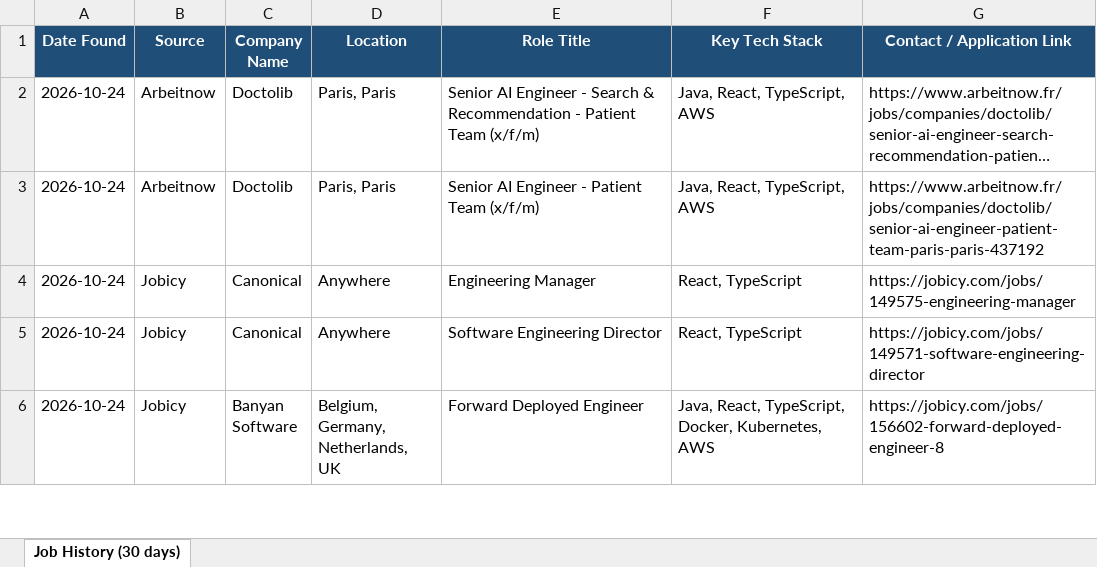
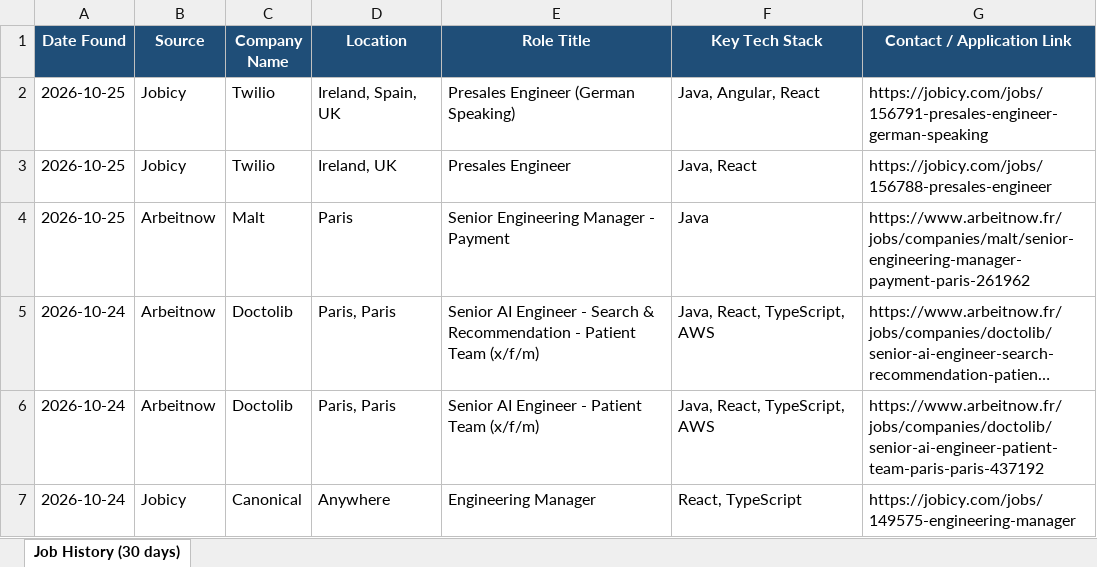
Before and after one commit to Sudheernookala/my-job-search-agent, an Excel workbook: data/job_history.xlsx, sheet Job History (30 days), drawn as a sheet; only a part is shown; the shorter side is filled out with more unchanged rows; long unchanged cells end in …; values as stored, in another font and other column widths than the file's, no borders; the diff names each change by its address in the sheet, - before the commit and + after, or states it on an @@ line.

```diff
--- a/data/job_history.xlsx (sheet Job History (30 days))
+++ b/data/job_history.xlsx (sheet Job History (30 days))
+row 2: 2026-10-25 | Jobicy | Twilio | Ireland, Spain, UK | Presales Engineer (German Speaking) | Java, Angular, React | https://jobicy.com/jobs/156791-presales-engineer-german-speaking
+row 3: 2026-10-25 | Jobicy | Twilio | Ireland, UK | Presales Engineer | Java, React | https://jobicy.com/jobs/156788-presales-engineer
+row 4: 2026-10-25 | Arbeitnow | Malt | Paris | Senior Engineering Manager - Payment | Java | https://www.arbeitnow.fr/jobs/companies/malt/senior-engineering-manager-payment-paris-261962
```
Also changed, not shown: 1 other file.
